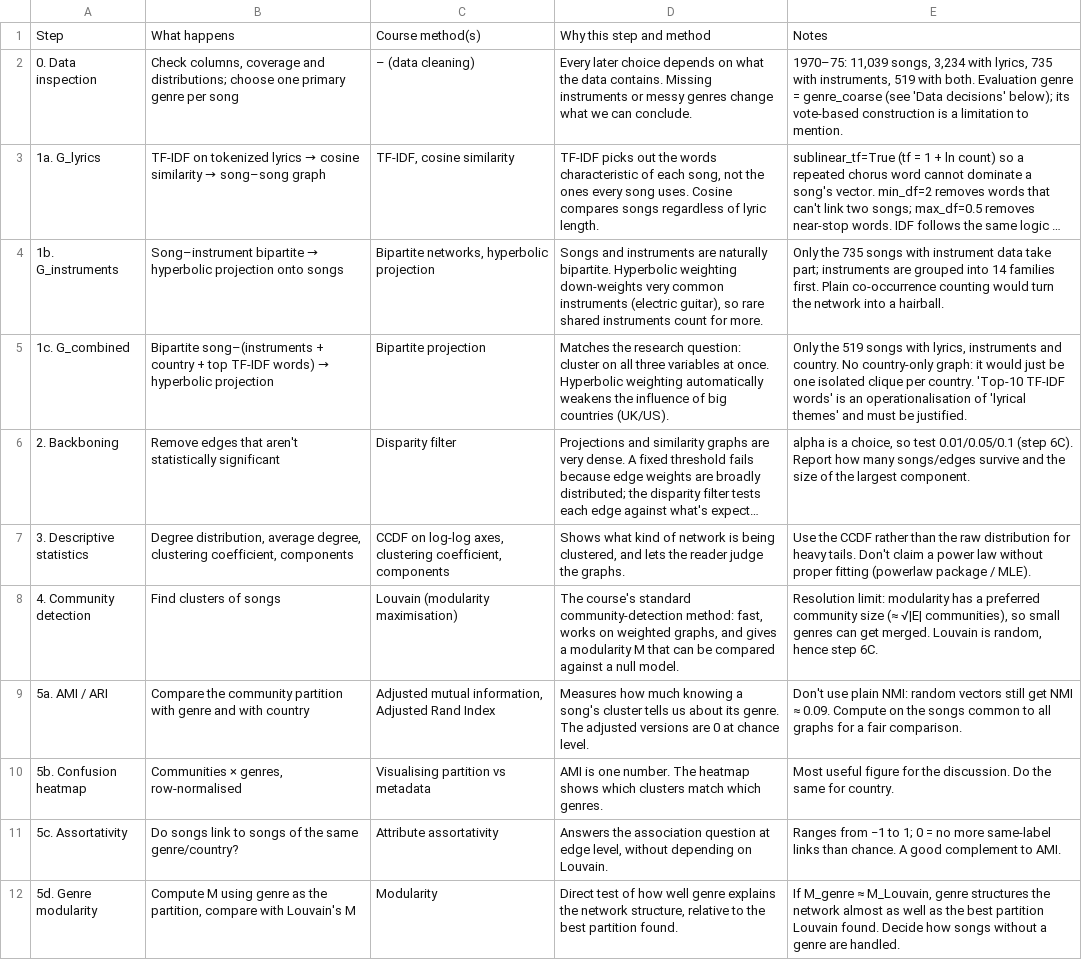
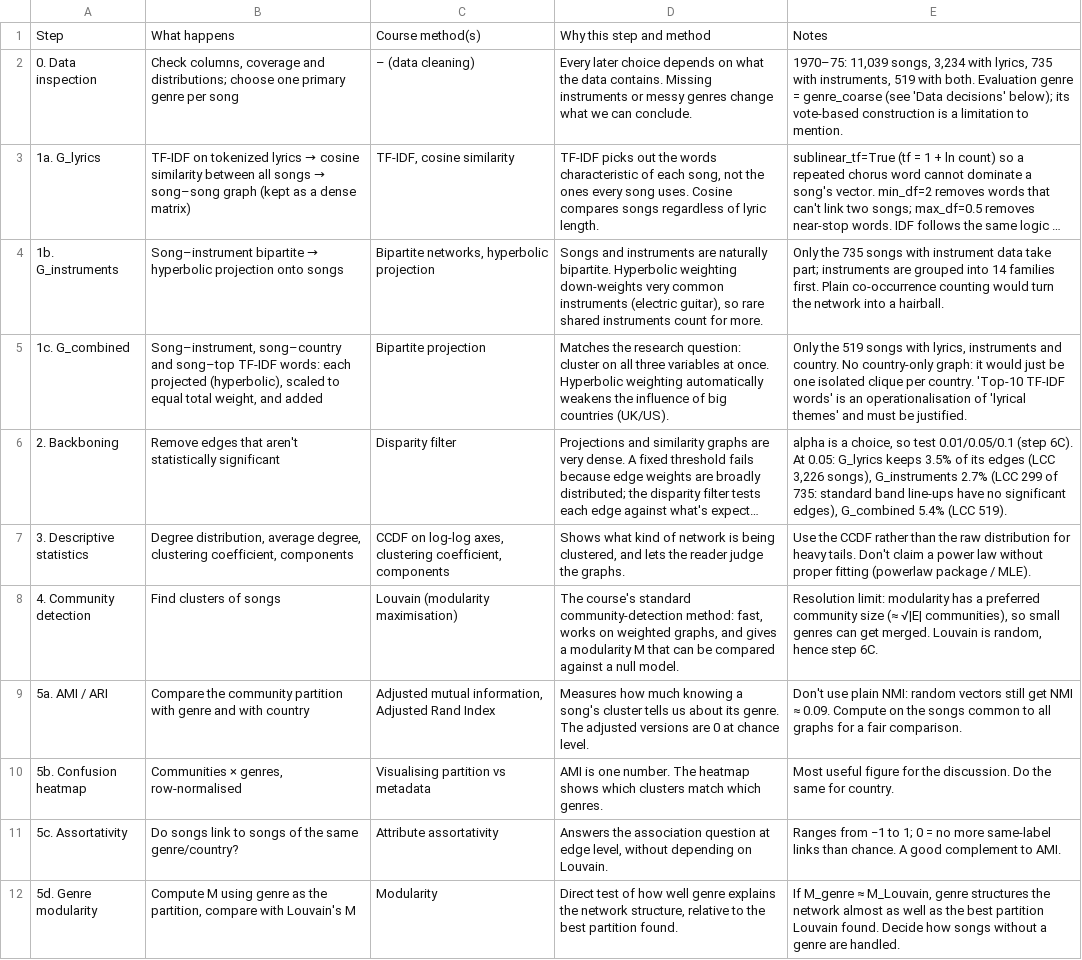
Before and after one commit to CRisager/SocialGraphs_FinalProject, a CSV file: results/methods_table.csv, drawn as a sheet; only a part is shown; long unchanged cells end in …; the diff names each change by its address in the sheet, - before the commit and + after, or states it on an @@ line.

```diff
--- a/results/methods_table.csv
+++ b/results/methods_table.csv
@@ B3: …cosine similarity → song–song graph → …cosine similarity between all songs → song–song graph (kept as a dense matrix) @@
@@ B5: Bipartite song–(instruments + country + top TF-IDF words) → hyperbolic projection → Song–instrument, song–country and song–top TF-IDF words: each projected (hyperbolic), scaled to equal total weight, and added @@
-E6: …(step 6C). Report how many songs/edges survive and the size of the largest component.
+E6: …(step 6C). At 0.05: G_lyrics keeps 3.5% of its edges (LCC 3,226 songs), G_instruments 2.7% (LCC 299 of 735: standard band line-ups have no significant edges), G_combined 5.4% (LCC 519).
```
Also changed, not shown: results/step1_graphs.csv, 9 other files.
